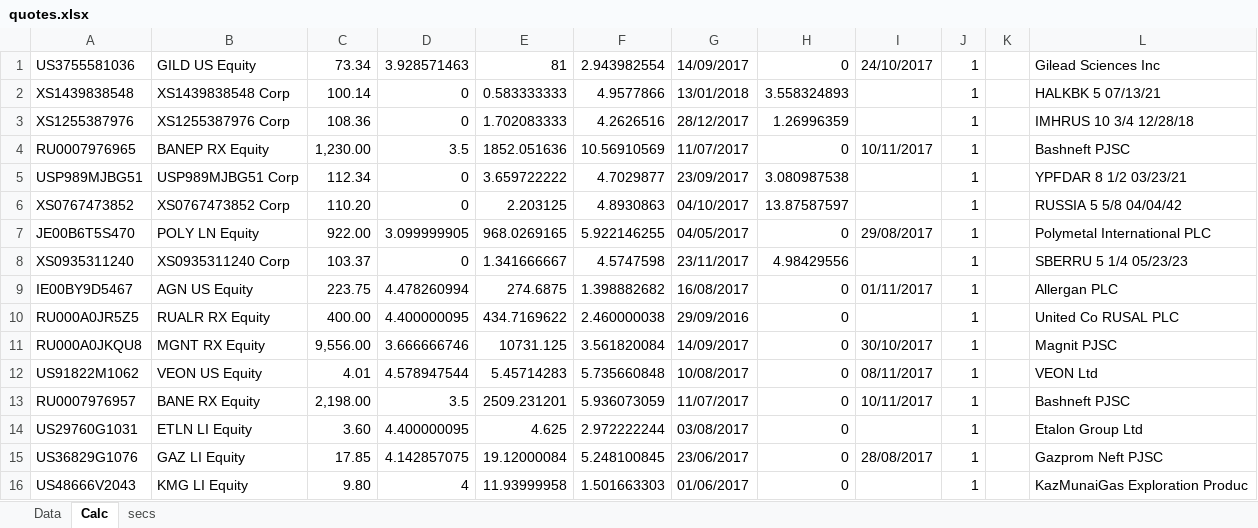
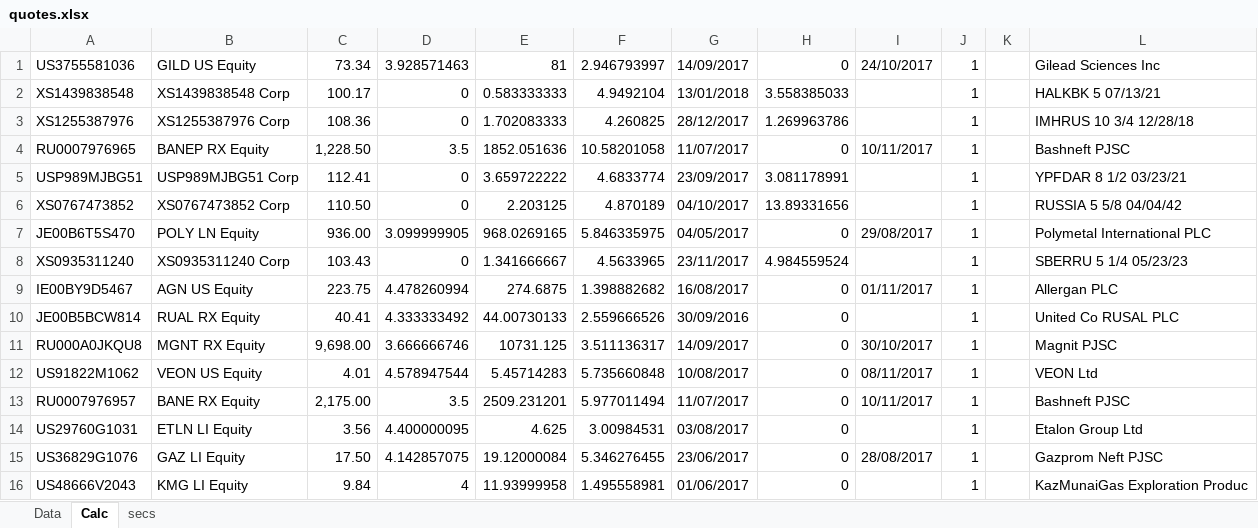
Before and after one commit to zuoqin/sberpb, an Excel workbook: sberapi/DB/quotes.xlsx, sheet Calc, drawn as a sheet; only a part is shown; values as stored, in another font and other column widths than the file's, no borders; removed rows and columns are numbered as before the commit, all else as after; the diff covers the shown part only; the diff names each change by its address in the sheet, - before the commit and + after, or states it on an @@ line.

```diff
--- a/sberapi/DB/quotes.xlsx (sheet Calc)
+++ b/sberapi/DB/quotes.xlsx (sheet Calc)
-F1: 2.943982554
+F1: 2.946793997
-C2: 100.14
+C2: 100.17
-F2: 4.9577866
+F2: 4.9492104
-H2: 3.558324893
+H2: 3.558385033
-F3: 4.2626516
+F3: 4.260825
-H3: 1.26996359
+H3: 1.269963786
-C4: 1,230.00
+C4: 1,228.50
-F4: 10.56910569
+F4: 10.58201058
-C5: 112.34
+C5: 112.41
-F5: 4.7029877
+F5: 4.6833774
-H5: 3.080987538
+H5: 3.081178991
-C6: 110.20
+C6: 110.50
-F6: 4.8930863
+F6: 4.870189
-H6: 13.87587597
+H6: 13.89331656
-C7: 922.00
+C7: 936.00
-F7: 5.922146255
+F7: 5.846335975
-C8: 103.37
+C8: 103.43
-F8: 4.5747598
+F8: 4.5633965
-H8: 4.98429556
+H8: 4.984559524
-row 10: RU000A0JR5Z5 | RUALR RX Equity | 400.00 | 4.400000095 | 434.7169622 | 2.460000038 | 29/09/2016 | 0 |  | 1 |  | United Co RUSAL PLC
+row 10: JE00B5BCW814 | RUAL RX Equity | 40.41 | 4.333333492 | 44.00730133 | 2.559666526 | 30/09/2016 | 0 |  | 1 |  | United Co RUSAL PLC
-C11: 9,556.00
+C11: 9,698.00
-F11: 3.561820084
+F11: 3.511136317
-C13: 2,198.00
+C13: 2,175.00
-F13: 5.936073059
+F13: 5.977011494
-C14: 3.60
+C14: 3.56
-F14: 2.972222244
+F14: 3.00984531
-C15: 17.85
+C15: 17.50
-F15: 5.248100845
+F15: 5.346276455
-C16: 9.80
+C16: 9.84
-F16: 1.501663303
+F16: 1.495558981
```
Also changed, not shown: 720 edited cells elsewhere in this sheet, sheet Data, sberweb/resources/public/templates/CLIENT_WEB.xlsx, 10 other files.
